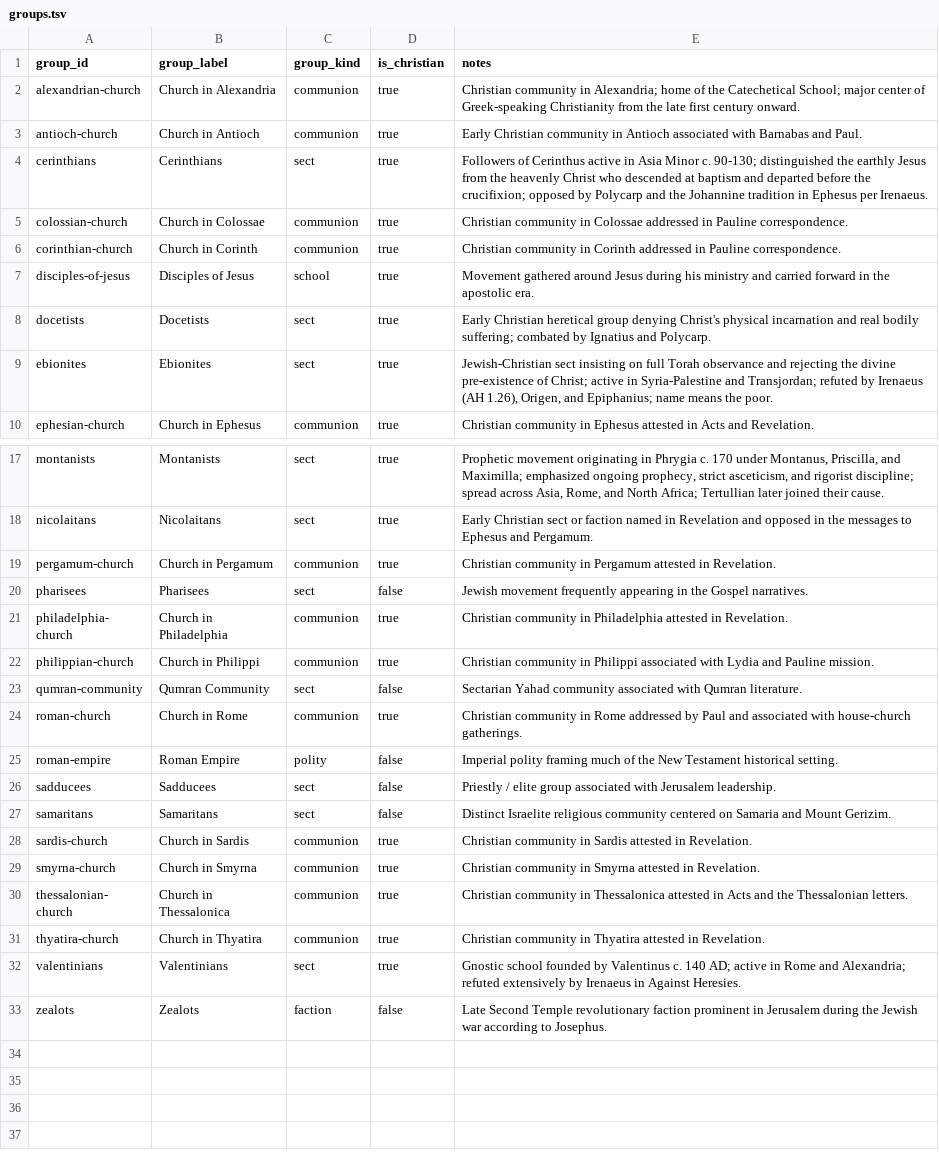
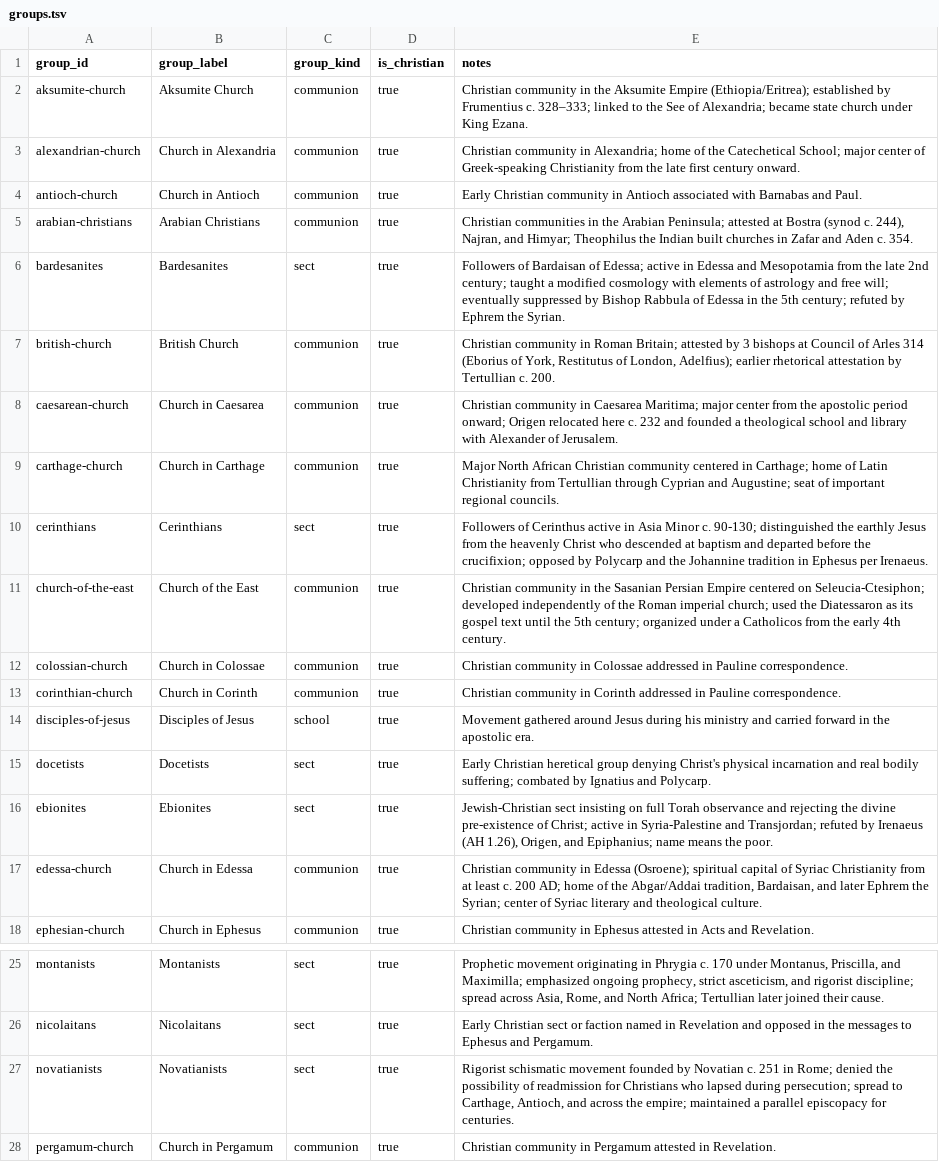
Before and after one commit to sethbam9/early-church, a TSV file: data/sheets/groups.tsv, drawn as a sheet; only a part is shown, gaps mark what is left out; the shorter side is filled out with more unchanged rows; the diff names each change by its address in the sheet, - before the commit and + after, or states it on an @@ line.

```diff
--- a/data/sheets/groups.tsv
+++ b/data/sheets/groups.tsv
+row 2: aksumite-church | Aksumite Church | communion | true | Christian community in the Aksumite Empire (Ethiopia/Eritrea); established by Frumentius c. 328–333; linked to the See of Alexandria; became state church under King Ezana.
+row 5: arabian-christians | Arabian Christians | communion | true | Christian communities in the Arabian Peninsula; attested at Bostra (synod c. 244), Najran, and Himyar; Theophilus the Indian built churches in Zafar and Aden c. 354.
+row 6: bardesanites | Bardesanites | sect | true | Followers of Bardaisan of Edessa; active in Edessa and Mesopotamia from the late 2nd century; taught a modified cosmology with elements of astrology and free will; eventually suppressed by Bishop Rabbula of Edessa in the 5th century; refuted by Ephrem the Syrian.
+row 7: british-church | British Church | communion | true | Christian community in Roman Britain; attested by 3 bishops at Council of Arles 314 (Eborius of York, Restitutus of London, Adelfius); earlier rhetorical attestation by Tertullian c. 200.
+row 8: caesarean-church | Church in Caesarea | communion | true | Christian community in Caesarea Maritima; major center from the apostolic period onward; Origen relocated here c. 232 and founded a theological school and library with Alexander of Jerusalem.
+row 9: carthage-church | Church in Carthage | communion | true | Major North African Christian community centered in Carthage; home of Latin Christianity from Tertullian through Cyprian and Augustine; seat of important regional councils.
+row 11: church-of-the-east | Church of the East | communion | true | Christian community in the Sasanian Persian Empire centered on Seleucia-Ctesiphon; developed independently of the Roman imperial church; used the Diatessaron as its gospel text until the 5th century; organized under a Catholicos from the early 4th century.
+row 17: edessa-church | Church in Edessa | communion | true | Christian community in Edessa (Osroene); spiritual capital of Syriac Christianity from at least c. 200 AD; home of the Abgar/Addai tradition, Bardaisan, and later Ephrem the Syrian; center of Syriac literary and theological culture.
+row 27: novatianists | Novatianists | sect | true | Rigorist schismatic movement founded by Novatian c. 251 in Rome; denied the possibility of readmission for Christians who lapsed during persecution; spread to Carthage, Antioch, and across the empire; maintained a parallel episcopacy for centuries.
```
Also changed, not shown: data/sheets/dimensions.tsv, data/sheets/places.tsv, 47 other files.
